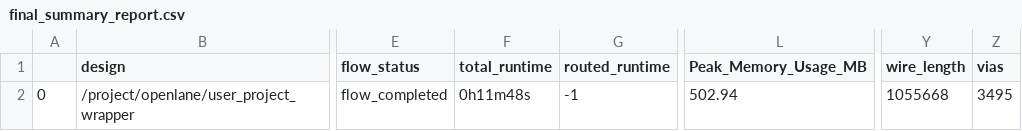
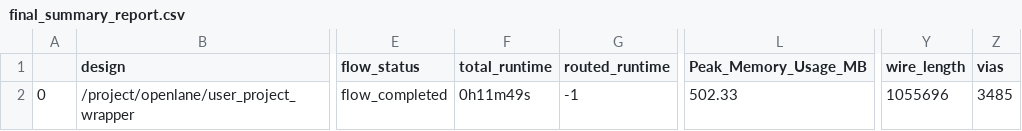
Before and after one commit to ogssensor/SAR_ADC, a CSV file: signoff/user_project_wrapper/final_summary_report.csv, drawn as a sheet; only a part is shown, gaps mark what is left out; the diff names each change by its address in the sheet, - before the commit and + after, or states it on an @@ line.

```diff
--- a/signoff/user_project_wrapper/final_summary_report.csv
+++ b/signoff/user_project_wrapper/final_summary_report.csv
-F2 (total_runtime): 0h11m48s
+F2 (total_runtime): 0h11m49s
-L2 (Peak_Memory_Usage_MB): 502.94
+L2 (Peak_Memory_Usage_MB): 502.33
-Y2 (wire_length): 1055668
+Y2 (wire_length): 1055696
-Z2 (vias): 3495
+Z2 (vias): 3485
```
Also changed, not shown: 12 other files.
